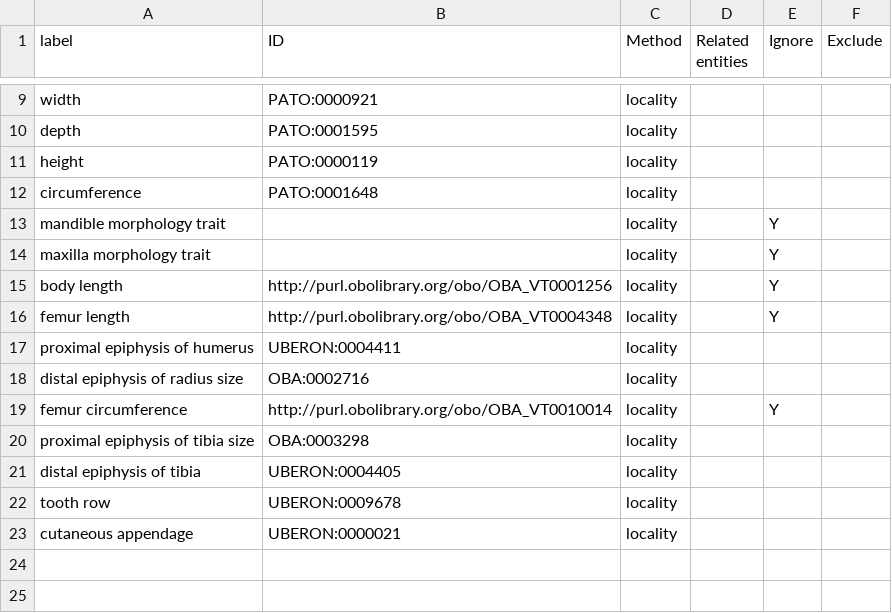
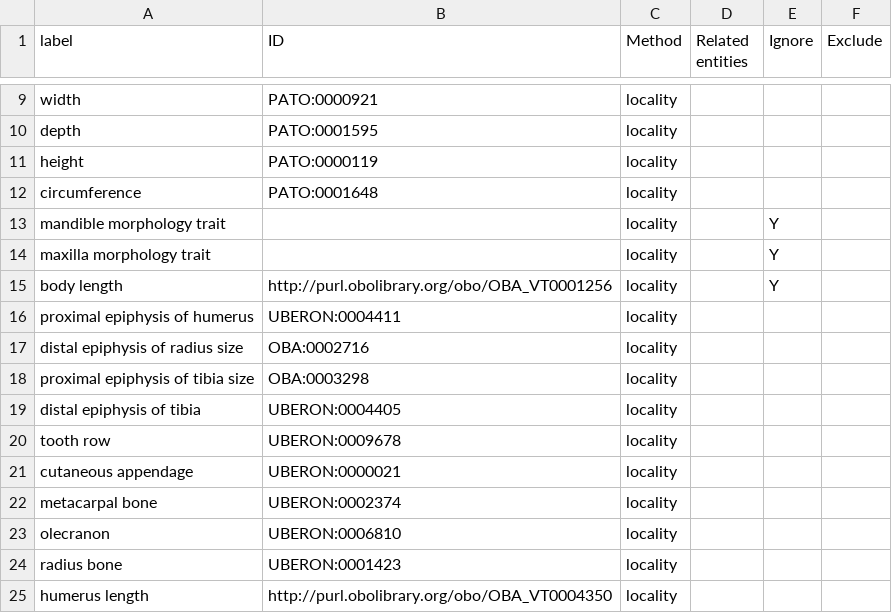
Before and after one commit to futres/fovt, a CSV file: src/imports/oba_fovt_entities.csv, drawn as a sheet; only a part is shown, gaps mark what is left out; removed rows and columns are numbered as before the commit, all else as after; the diff names each change by its address in the sheet, - before the commit and + after, or states it on an @@ line.

```diff
--- a/src/imports/oba_fovt_entities.csv
+++ b/src/imports/oba_fovt_entities.csv
-row 16: femur length | http://purl.obolibrary.org/obo/OBA_VT0004348 | locality |  | Y
-row 19: femur circumference | http://purl.obolibrary.org/obo/OBA_VT0010014 | locality |  | Y
+row 22: metacarpal bone | UBERON:0002374 | locality
+row 23: olecranon | UBERON:0006810 | locality
+row 24: radius bone | UBERON:0001423 | locality
+row 25: humerus length | http://purl.obolibrary.org/obo/OBA_VT0004350 | locality
```
Also changed, not shown: src/entities/fovt_classes.csv, src/imports/imported_ontologies.csv, 12 other files.
